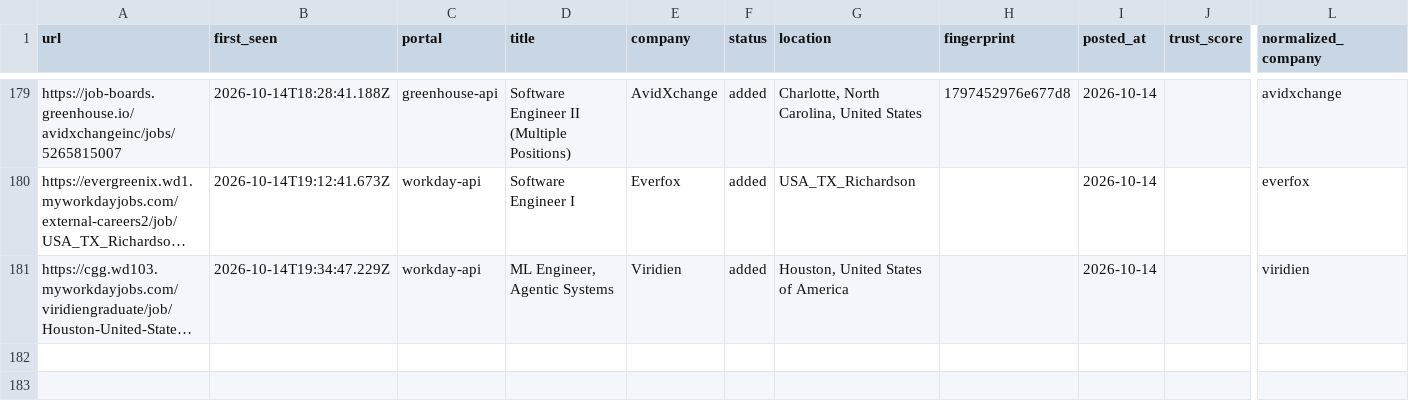
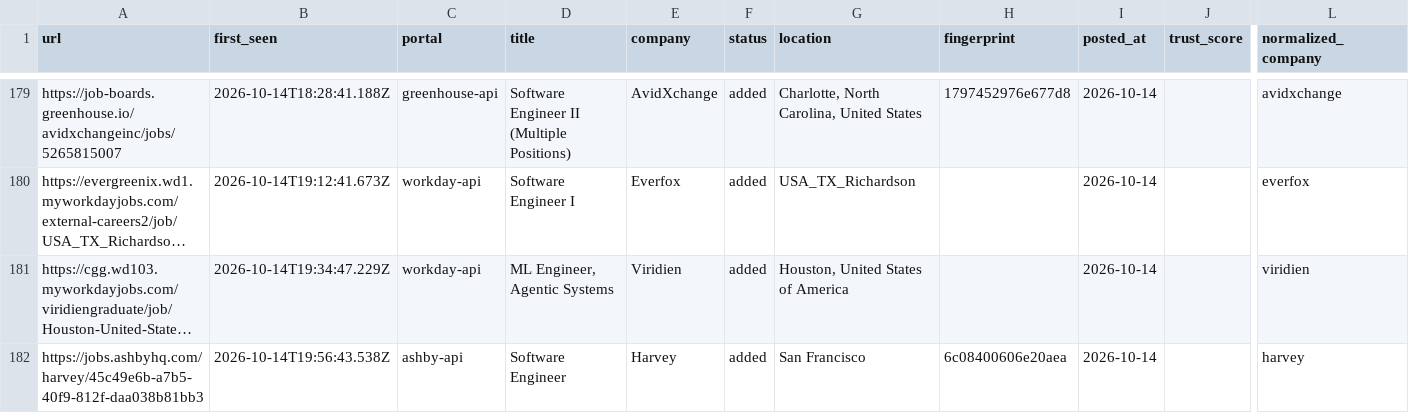
Before and after one commit to manavmalavia18/ghal-scanner, a TSV file: data/scan-history-tracked.tsv, drawn as a sheet; only a part is shown, gaps mark what is left out; long unchanged cells end in …; rows hold the shown columns only; the diff names each change by its address in the sheet, - before the commit and + after, or states it on an @@ line.

```diff
--- a/data/scan-history-tracked.tsv
+++ b/data/scan-history-tracked.tsv
+row 182: https://jobs.ashbyhq.com/harvey/45c49e6b-a7b5-40f9-812f-daa038b81bb3 | 2026-10-14T19:56:43.538Z | ashby-api | Software Engineer | Harvey | added | San Francisco | 6c08400606e20aea | 2026-10-14 |  | harvey
```
Also changed, not shown: data/scan-runs.tsv, 3 other files.
